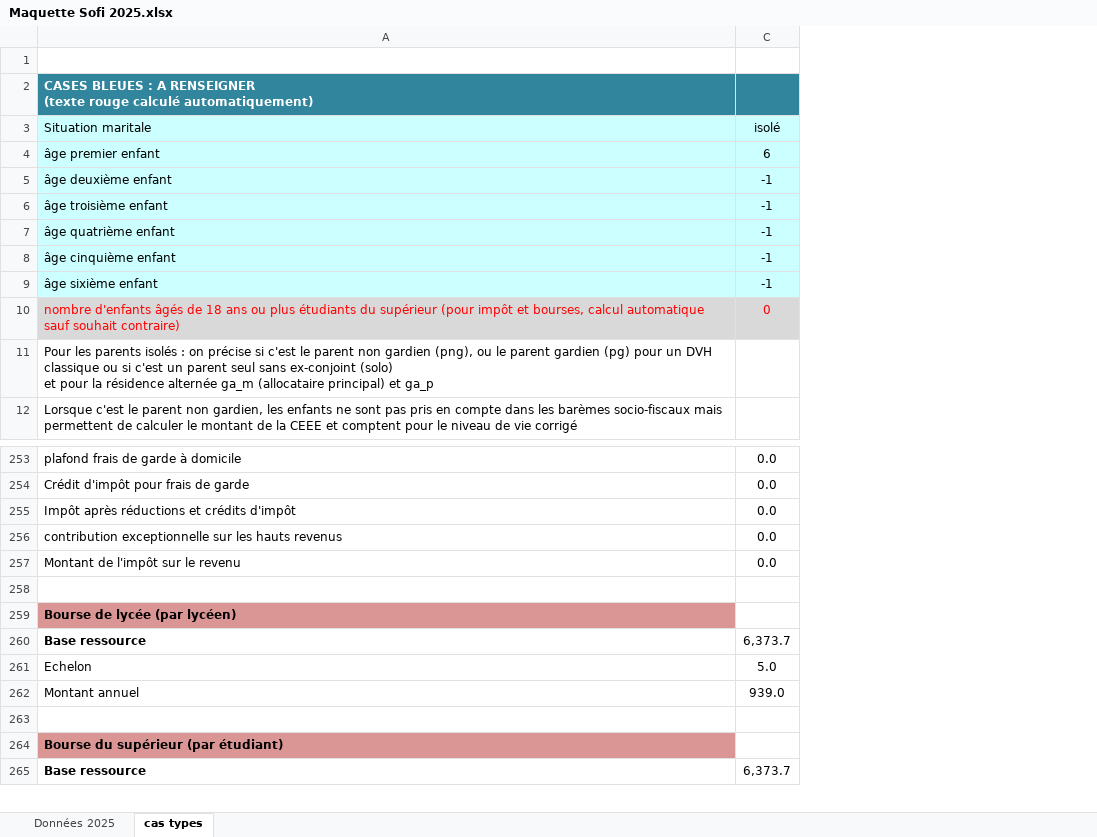
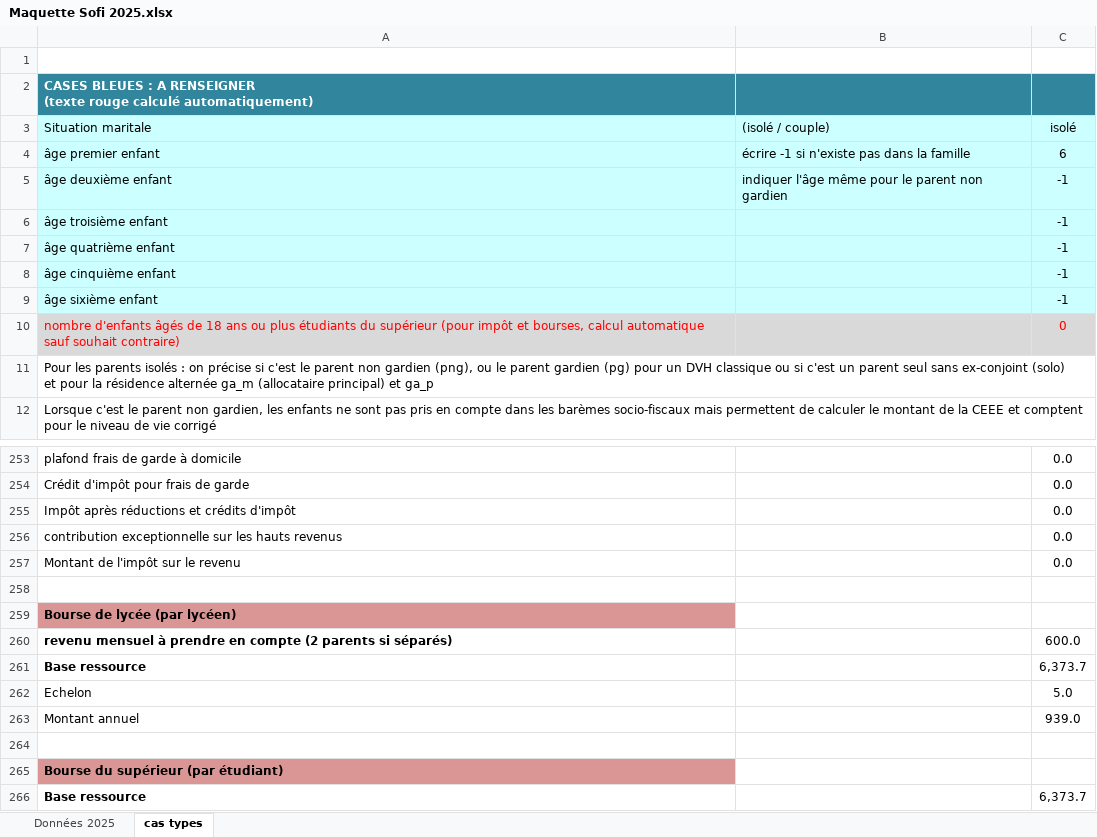
Before and after one commit to murielpucci/SOFI, an Excel workbook: Maquette Sofi 2025.xlsx, sheet cas types, drawn as a sheet; only a part is shown, gaps mark what is left out; values as stored, in another font and other column widths than the file's, no borders; the diff names each change by its address in the sheet, - before the commit and + after, or states it on an @@ line.

```diff
--- a/Maquette Sofi 2025.xlsx (sheet cas types)
+++ b/Maquette Sofi 2025.xlsx (sheet cas types)
@@ column B ((isolé / couple)) unhidden, rows 4-5: écrire -1 si n'existe pas dans la famille | indiquer l'âge même pour le parent non gardien @@
+row 260: revenu mensuel à prendre en compte (2 parents si séparés) |  | 600.0
```
Also changed, not shown: formulas that keep their value, 1 other file.
